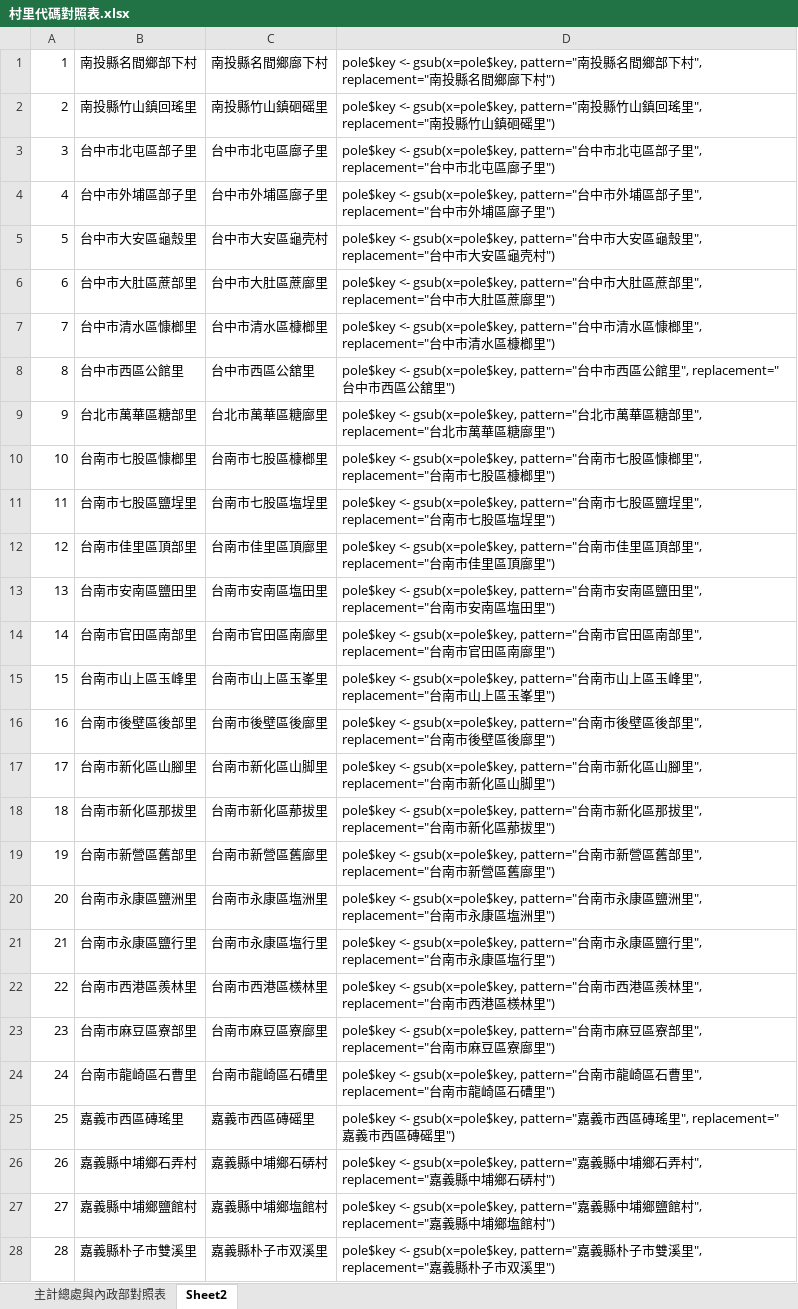
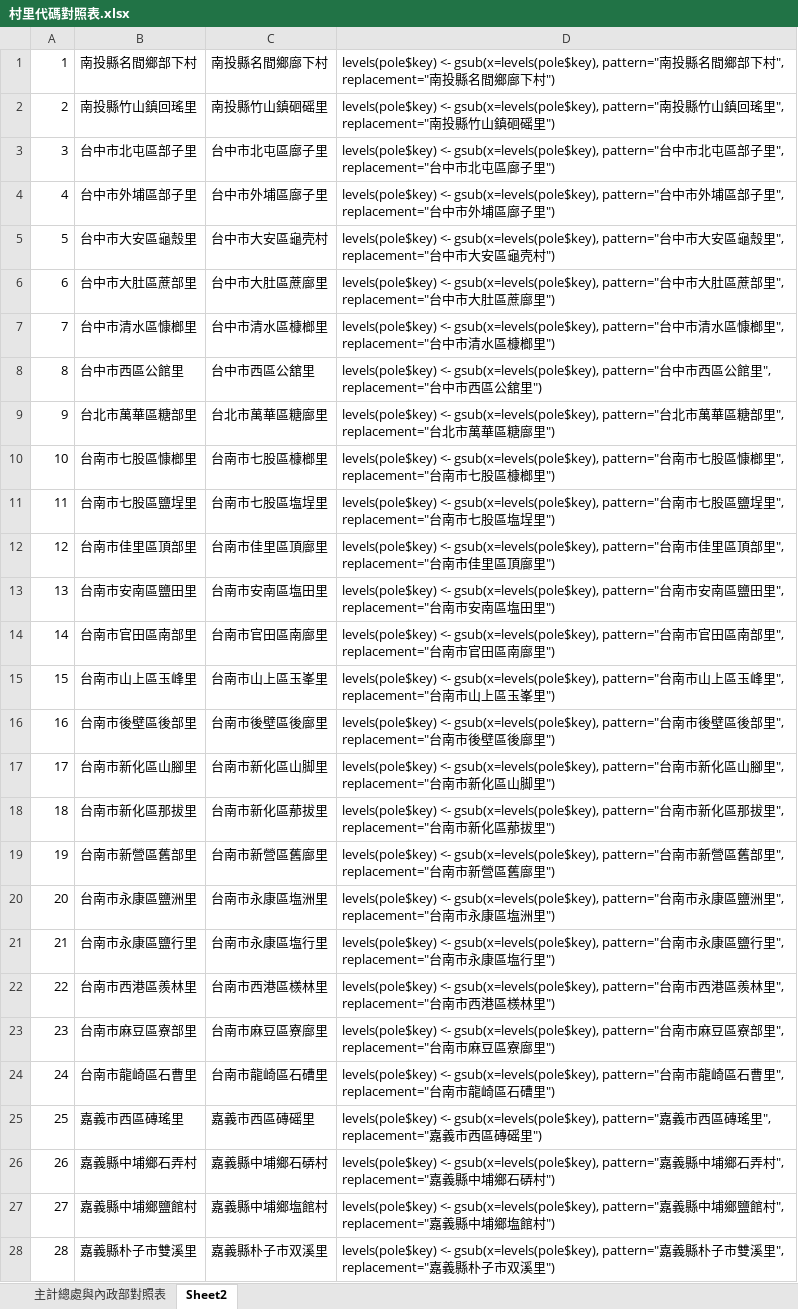
Before and after one commit to louisjyli/PFPC, an Excel workbook: Source/src/村里代碼對照表.xlsx, sheet Sheet2, drawn as a sheet; only a part is shown; values as stored, in another font and other column widths than the file's, no borders; the diff covers the shown part only; the diff names each change by its address in the sheet, - before the commit and + after, or states it on an @@ line.

Commit message:
[PFPC] Add data preprocessing & scoring function
* Data preprocessing: pole, family, gust
* Correct family data
* Add scoring function

```diff
--- a/Source/src/村里代碼對照表.xlsx (sheet Sheet2)
+++ b/Source/src/村里代碼對照表.xlsx (sheet Sheet2)
-D1: pole$key <- gsub(x=pole$key, pattern="南…
+D1: levels(pole$key) <- gsub(x=levels(pole$key), pattern="南…
-D2: pole$key <- gsub(x=pole$key, pattern="南…
+D2: levels(pole$key) <- gsub(x=levels(pole$key), pattern="南…
-D3: pole$key <- gsub(x=pole$key, pattern="台…
+D3: levels(pole$key) <- gsub(x=levels(pole$key), pattern="台…
-D4: pole$key <- gsub(x=pole$key, pattern="台…
+D4: levels(pole$key) <- gsub(x=levels(pole$key), pattern="台…
-D5: pole$key <- gsub(x=pole$key, pattern="台…
+D5: levels(pole$key) <- gsub(x=levels(pole$key), pattern="台…
-D6: pole$key <- gsub(x=pole$key, pattern="台…
+D6: levels(pole$key) <- gsub(x=levels(pole$key), pattern="台…
-D7: pole$key <- gsub(x=pole$key, pattern="台…
+D7: levels(pole$key) <- gsub(x=levels(pole$key), pattern="台…
-D8: pole$key <- gsub(x=pole$key, pattern="台…
+D8: levels(pole$key) <- gsub(x=levels(pole$key), pattern="台…
-D9: pole$key <- gsub(x=pole$key, pattern="台…
+D9: levels(pole$key) <- gsub(x=levels(pole$key), pattern="台…
-D10: pole$key <- gsub(x=pole$key, pattern="台…
+D10: levels(pole$key) <- gsub(x=levels(pole$key), pattern="台…
-D11: pole$key <- gsub(x=pole$key, pattern="台…
+D11: levels(pole$key) <- gsub(x=levels(pole$key), pattern="台…
-D12: pole$key <- gsub(x=pole$key, pattern="台…
+D12: levels(pole$key) <- gsub(x=levels(pole$key), pattern="台…
-D13: pole$key <- gsub(x=pole$key, pattern="台…
+D13: levels(pole$key) <- gsub(x=levels(pole$key), pattern="台…
-D14: pole$key <- gsub(x=pole$key, pattern="台…
+D14: levels(pole$key) <- gsub(x=levels(pole$key), pattern="台…
-D15: pole$key <- gsub(x=pole$key, pattern="台…
+D15: levels(pole$key) <- gsub(x=levels(pole$key), pattern="台…
-D16: pole$key <- gsub(x=pole$key, pattern="台…
+D16: levels(pole$key) <- gsub(x=levels(pole$key), pattern="台…
-D17: pole$key <- gsub(x=pole$key, pattern="台…
+D17: levels(pole$key) <- gsub(x=levels(pole$key), pattern="台…
-D18: pole$key <- gsub(x=pole$key, pattern="台…
+D18: levels(pole$key) <- gsub(x=levels(pole$key), pattern="台…
-D19: pole$key <- gsub(x=pole$key, pattern="台…
+D19: levels(pole$key) <- gsub(x=levels(pole$key), pattern="台…
-D20: pole$key <- gsub(x=pole$key, pattern="台…
+D20: levels(pole$key) <- gsub(x=levels(pole$key), pattern="台…
-D21: pole$key <- gsub(x=pole$key, pattern="台…
+D21: levels(pole$key) <- gsub(x=levels(pole$key), pattern="台…
-D22: pole$key <- gsub(x=pole$key, pattern="台…
+D22: levels(pole$key) <- gsub(x=levels(pole$key), pattern="台…
-D23: pole$key <- gsub(x=pole$key, pattern="台…
+D23: levels(pole$key) <- gsub(x=levels(pole$key), pattern="台…
-D24: pole$key <- gsub(x=pole$key, pattern="台…
+D24: levels(pole$key) <- gsub(x=levels(pole$key), pattern="台…
-D25: pole$key <- gsub(x=pole$key, pattern="嘉…
+D25: levels(pole$key) <- gsub(x=levels(pole$key), pattern="嘉…
-D26: pole$key <- gsub(x=pole$key, pattern="嘉…
+D26: levels(pole$key) <- gsub(x=levels(pole$key), pattern="嘉…
-D27: pole$key <- gsub(x=pole$key, pattern="嘉…
+D27: levels(pole$key) <- gsub(x=levels(pole$key), pattern="嘉…
-D28: pole$key <- gsub(x=pole$key, pattern="嘉…
+D28: levels(pole$key) <- gsub(x=levels(pole$key), pattern="嘉…
```
Also changed, not shown: 85 edited cells elsewhere in this sheet, 6 other files.
